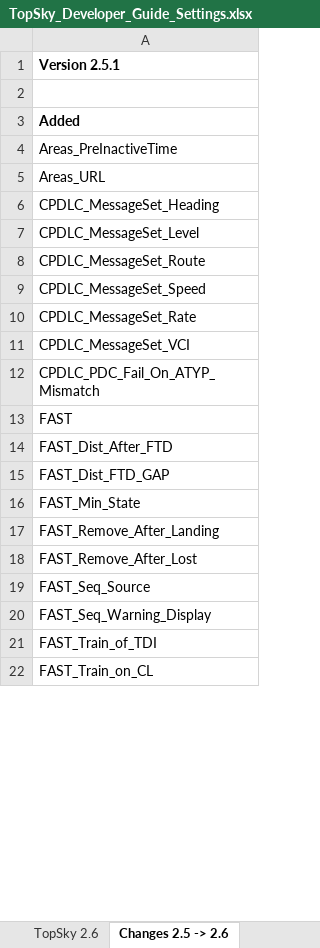
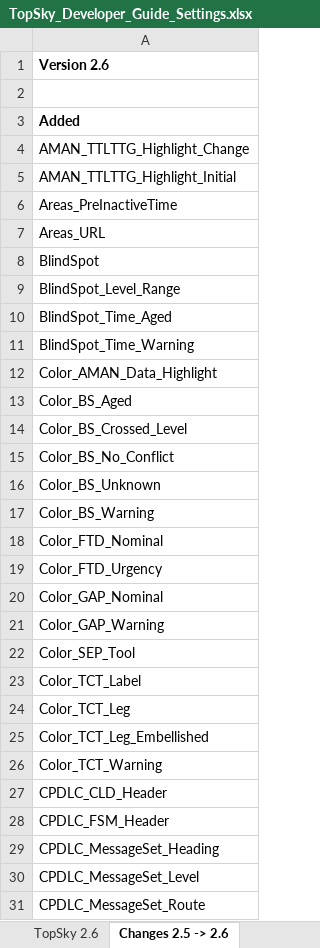
Before and after one commit to plvacc-ops/EPWW-Controller-Package, an Excel workbook: EPWW/Plugins/TopSky/RADAR/Documentation/Developer/TopSky_Developer_Guide_Settings.xlsx, sheet Changes 2.5 -> 2.6, drawn as a sheet; only a part is shown; the shorter side is filled out with more unchanged rows; values as stored, in another font and other column widths than the file's, no borders; conditional formats not drawn; the diff covers the shown part only; the diff names each change by its address in the sheet, - before the commit and + after, or states it on an @@ line.

Commit message:
Package settings update
Plugins update, positions update, CPDLC logon codes update

```diff
--- a/EPWW/Plugins/TopSky/RADAR/Documentation/Developer/TopSky_Developer_Guide_Settings.xlsx (sheet Changes 2.5 -> 2.6)
+++ b/EPWW/Plugins/TopSky/RADAR/Documentation/Developer/TopSky_Developer_Guide_Settings.xlsx (sheet Changes 2.5 -> 2.6)
-A1: Version 2.5.1
+A1: Version 2.6
+row 4: AMAN_TTLTTG_Highlight_Change
+row 5: AMAN_TTLTTG_Highlight_Initial
+row 8: BlindSpot
+row 9: BlindSpot_Level_Range
+row 10: BlindSpot_Time_Aged
+row 11: BlindSpot_Time_Warning
+row 12: Color_AMAN_Data_Highlight
+row 13: Color_BS_Aged
+row 14: Color_BS_Crossed_Level
+row 15: Color_BS_No_Conflict
+row 16: Color_BS_Unknown
+row 17: Color_BS_Warning
+row 18: Color_FTD_Nominal
+row 19: Color_FTD_Urgency
+row 20: Color_GAP_Nominal
+row 21: Color_GAP_Warning
+row 22: Color_SEP_Tool
+row 23: Color_TCT_Label
+row 24: Color_TCT_Leg
+row 25: Color_TCT_Leg_Embellished
+row 26: Color_TCT_Warning
+row 27: CPDLC_CLD_Header
+row 28: CPDLC_FSM_Header
```
Also changed, not shown: 67 added rows, 6 moved rows and 1 edited cell elsewhere in this sheet, sheet TopSky 2.6, EPWW/Plugins/TopSky/TWR/Documentation/Developer/TopSky_Developer_Guide_Settings.xlsx, 43 other files.
